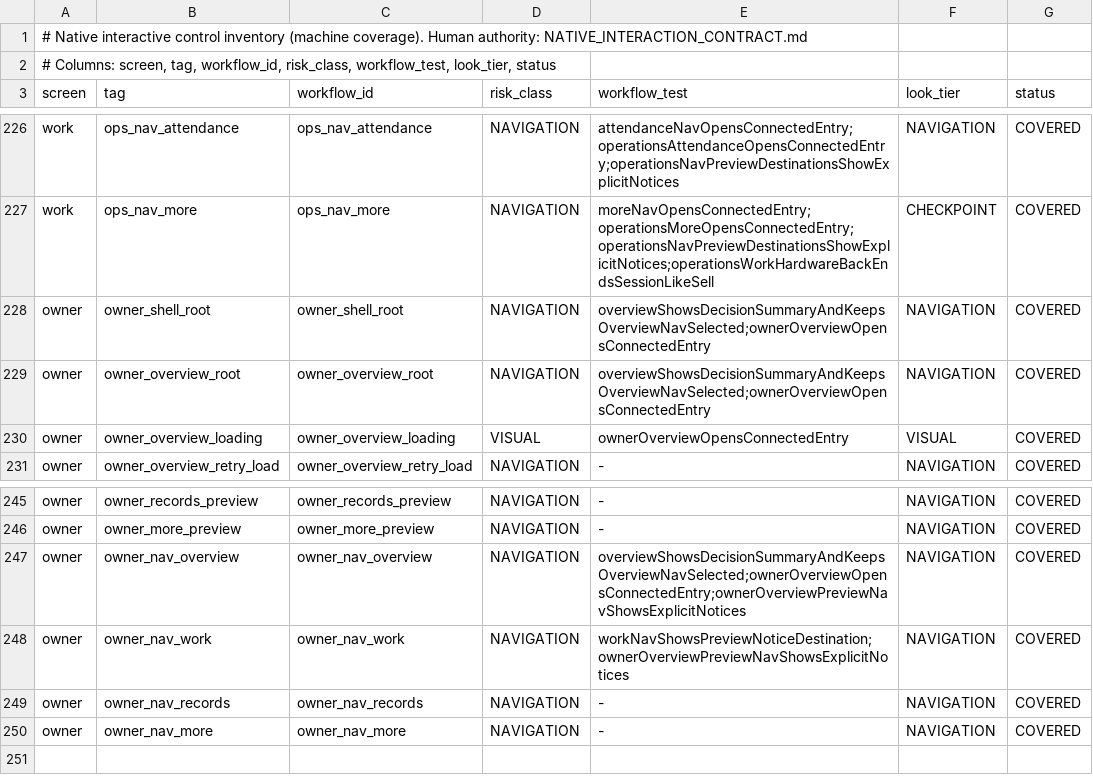
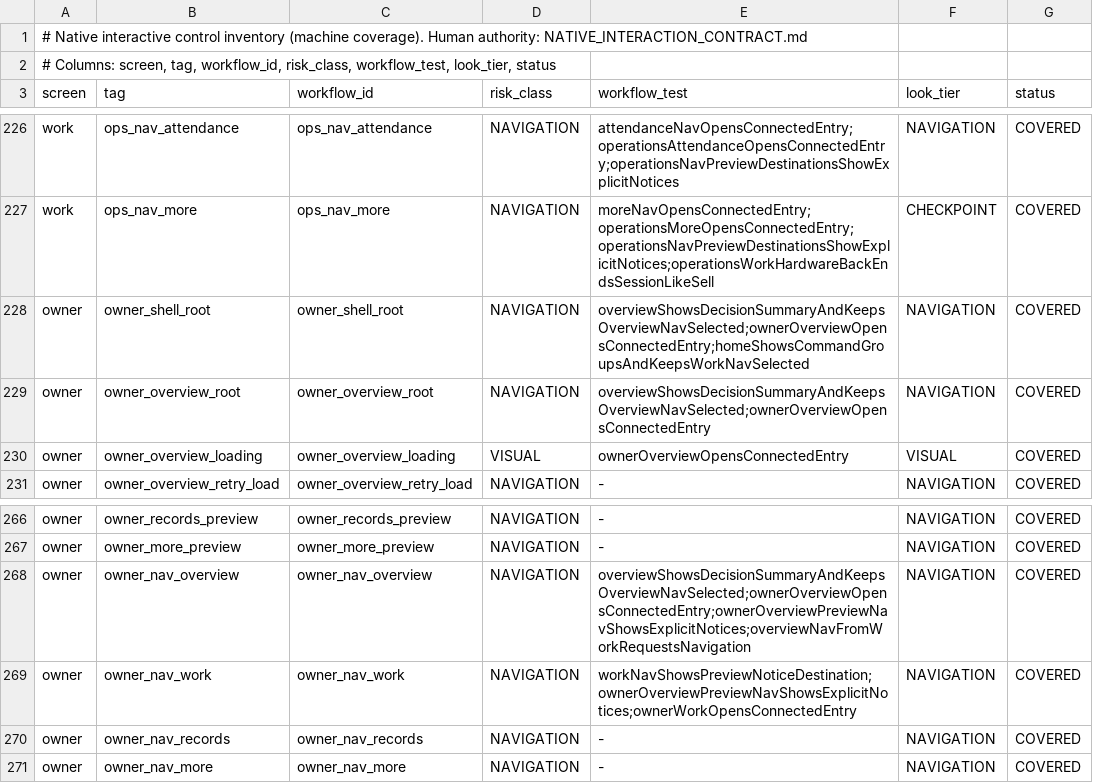
Before and after one commit to teymurl3ng/sm_counter_app, a TSV file: phase18/qa/native_control_inventory.tsv, drawn as a sheet; only a part is shown, gaps mark what is left out; the diff covers the shown part only.

```diff
--- a/phase18/qa/native_control_inventory.tsv
+++ b/phase18/qa/native_control_inventory.tsv
@@ -227,3 +227,3 @@ work	ops_nav_attendance	ops_nav_attendance	NAVIGATION	attendanceNavOpensConnecte
 work	ops_nav_more	ops_nav_more	NAVIGATION	moreNavOpensConnectedEntry;operationsMoreOpensConnectedEntry;operationsNavPreviewDestinationsShowExplicitNotices;operationsWorkHardwareBackEndsSessionLikeSell	CHECKPOINT	COVERED
-owner	owner_shell_root	owner_shell_root	NAVIGATION	overviewShowsDecisionSummaryAndKeepsOverviewNavSelected;ownerOverviewOpensConnectedEntry	NAVIGATION	COVERED
+owner	owner_shell_root	owner_shell_root	NAVIGATION	overviewShowsDecisionSummaryAndKeepsOverviewNavSelected;ownerOverviewOpensConnectedEntry;homeShowsCommandGroupsAndKeepsWorkNavSelected	NAVIGATION	COVERED
 owner	owner_overview_root	owner_overview_root	NAVIGATION	overviewShowsDecisionSummaryAndKeepsOverviewNavSelected;ownerOverviewOpensConnectedEntry	NAVIGATION	COVERED
@@ -246,4 +267,4 @@ owner	owner_records_preview	owner_records_preview	NAVIGATION	-	NAVIGATION	COVERE
 owner	owner_more_preview	owner_more_preview	NAVIGATION	-	NAVIGATION	COVERED
-owner	owner_nav_overview	owner_nav_overview	NAVIGATION	overviewShowsDecisionSummaryAndKeepsOverviewNavSelected;ownerOverviewOpensConnectedEntry;ownerOverviewPreviewNavShowsExplicitNotices	NAVIGATION	COVERED
-owner	owner_nav_work	owner_nav_work	NAVIGATION	workNavShowsPreviewNoticeDestination;ownerOverviewPreviewNavShowsExplicitNotices	NAVIGATION	COVERED
+owner	owner_nav_overview	owner_nav_overview	NAVIGATION	overviewShowsDecisionSummaryAndKeepsOverviewNavSelected;ownerOverviewOpensConnectedEntry;ownerOverviewPreviewNavShowsExplicitNotices;overviewNavFromWorkRequestsNavigation	NAVIGATION	COVERED
+owner	owner_nav_work	owner_nav_work	NAVIGATION	workNavShowsPreviewNoticeDestination;ownerOverviewPreviewNavShowsExplicitNotices;ownerWorkOpensConnectedEntry	NAVIGATION	COVERED
 owner	owner_nav_records	owner_nav_records	NAVIGATION	-	NAVIGATION	COVERED
```
Also changed, not shown: 21 added rows and 3 edited cells elsewhere in this file, 12 other files.
